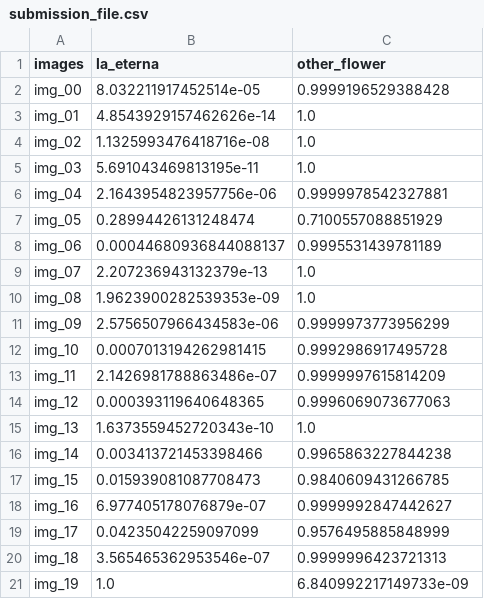
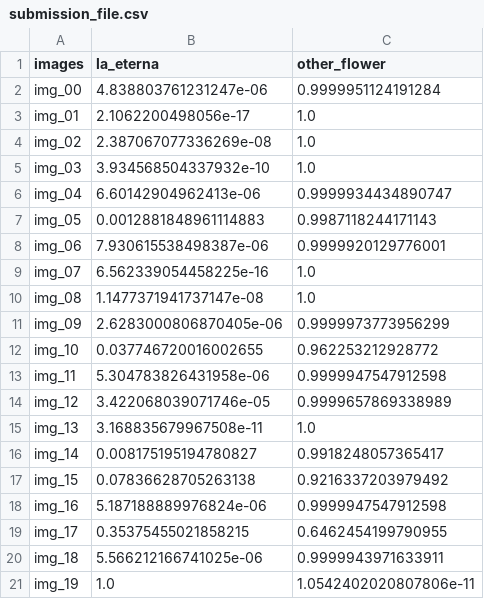
Before and after one commit to trizkynoviandy/flower-image-classification, a CSV file: submission_file.csv, drawn as a sheet; only a part is shown; the diff covers the shown part only.

Commit message:
update submission

```diff
--- a/submission_file.csv
+++ b/submission_file.csv
@@ -1,21 +1,21 @@
 images,la_eterna,other_flower
-img_00,8.032211917452514e-05,0.9999196529388428
-img_01,4.8543929157462626e-14,1.0
-img_02,1.1325993476418716e-08,1.0
-img_03,5.691043469813195e-11,1.0
-img_04,2.1643954823957756e-06,0.9999978542327881
-img_05,0.28994426131248474,0.7100557088851929
-img_06,0.00044680936844088137,0.9995531439781189
-img_07,2.207236943132379e-13,1.0
-img_08,1.9623900282539353e-09,1.0
-img_09,2.5756507966434583e-06,0.9999973773956299
-img_10,0.0007013194262981415,0.9992986917495728
-img_11,2.1426981788863486e-07,0.9999997615814209
-img_12,0.000393119640648365,0.9996069073677063
-img_13,1.6373559452720343e-10,1.0
-img_14,0.003413721453398466,0.9965863227844238
-img_15,0.015939081087708473,0.9840609431266785
-img_16,6.977405178076879e-07,0.9999992847442627
-img_17,0.04235042259097099,0.9576495885848999
-img_18,3.565465362953546e-07,0.9999996423721313
-img_19,1.0,6.840992217149733e-09
+img_00,4.838803761231247e-06,0.9999951124191284
+img_01,2.1062200498056e-17,1.0
+img_02,2.387067077336269e-08,1.0
+img_03,3.934568504337932e-10,1.0
+img_04,6.60142904962413e-06,0.9999934434890747
+img_05,0.0012881848961114883,0.9987118244171143
+img_06,7.930615538498387e-06,0.9999920129776001
+img_07,6.562339054458225e-16,1.0
+img_08,1.1477371941737147e-08,1.0
+img_09,2.6283000806870405e-06,0.9999973773956299
+img_10,0.037746720016002655,0.962253212928772
+img_11,5.304783826431958e-06,0.9999947547912598
+img_12,3.422068039071746e-05,0.9999657869338989
+img_13,3.168835679967508e-11,1.0
+img_14,0.008175195194780827,0.9918248057365417
+img_15,0.07836628705263138,0.9216337203979492
+img_16,5.187188889976824e-06,0.9999947547912598
+img_17,0.35375455021858215,0.6462454199790955
+img_18,5.566212166741025e-06,0.9999943971633911
+img_19,1.0,1.0542402020807806e-11
```
Also changed, not shown: 129 edited cells elsewhere in this file.
